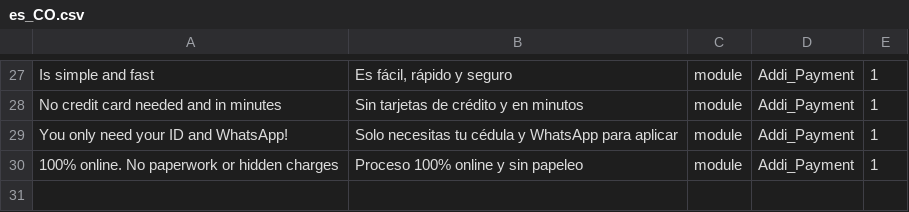
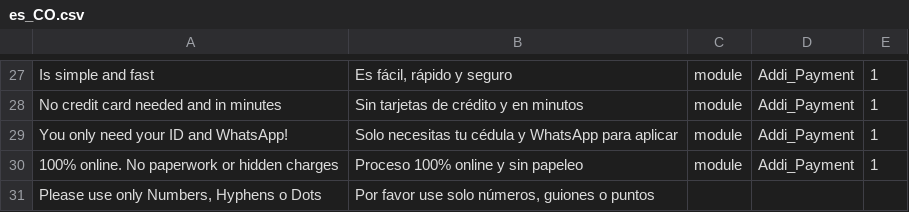
Before and after one commit to AdelanteFinancialHoldings/addi-magento2, a CSV file: i18n/es_CO.csv, drawn as a sheet; only a part is shown, gaps mark what is left out; the diff names each change by its address in the sheet, - before the commit and + after, or states it on an @@ line.

```diff
--- a/i18n/es_CO.csv
+++ b/i18n/es_CO.csv
+row 31: Please use only Numbers, Hyphens o Dots | Por favor use solo números, guiones o puntos
```
Also changed, not shown: i18n/pt_BR.csv, 7 other files.
